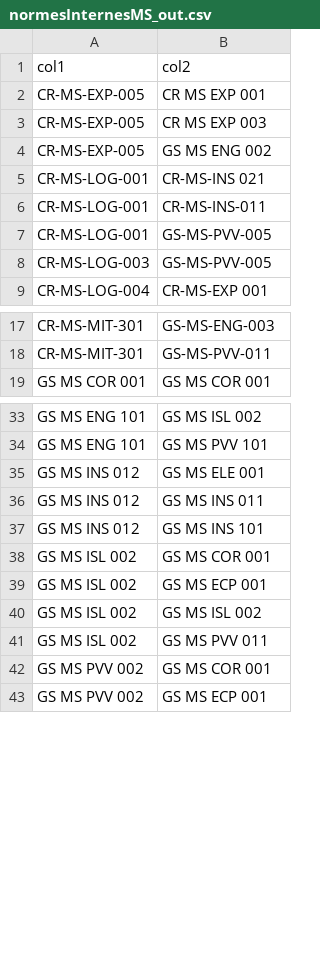
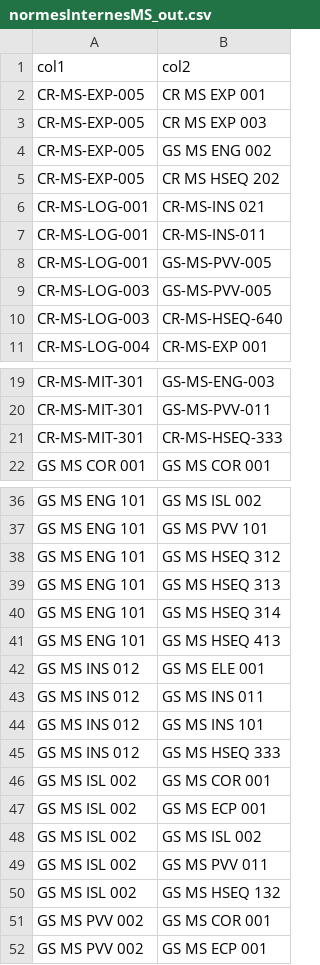
Before and after one commit to claudefauconnet/souslesens, a CSV file: bin/jfm/normesInternesMS_out.csv, drawn as a sheet; only a part is shown, gaps mark what is left out; the diff names each change by its address in the sheet, - before the commit and + after, or states it on an @@ line.

```diff
--- a/bin/jfm/normesInternesMS_out.csv
+++ b/bin/jfm/normesInternesMS_out.csv
+row 5: CR-MS-EXP-005 | CR MS HSEQ 202
+row 10: CR-MS-LOG-003 | CR-MS-HSEQ-640
+row 21: CR-MS-MIT-301 | CR-MS-HSEQ-333
+row 38: GS MS ENG 101 | GS MS HSEQ 312
+row 39: GS MS ENG 101 | GS MS HSEQ 313
+row 40: GS MS ENG 101 | GS MS HSEQ 314
+row 41: GS MS ENG 101 | GS MS HSEQ 413
+row 45: GS MS INS 012 | GS MS HSEQ 333
+row 50: GS MS ISL 002 | GS MS HSEQ 132
```
Also changed, not shown: 17 other files.
